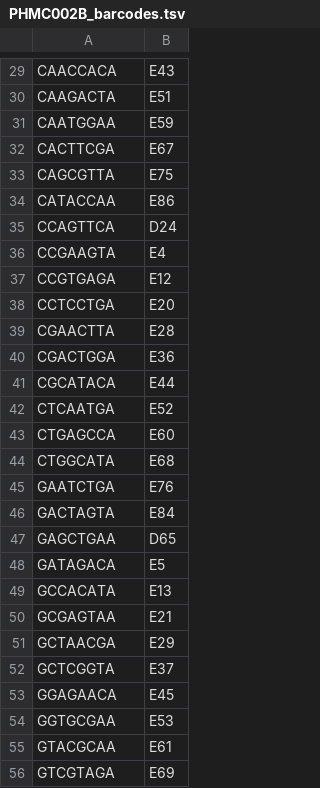
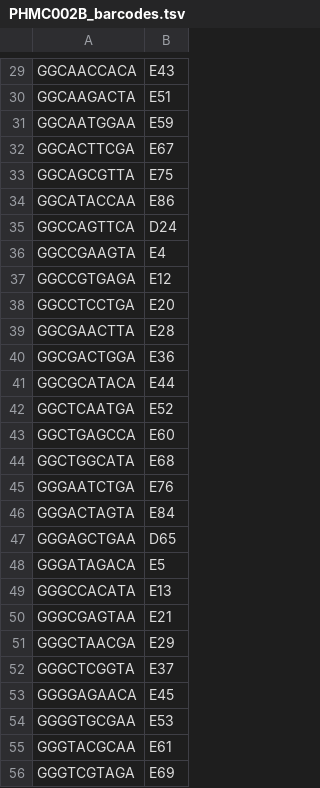
Before and after one commit to Astahlke/DiorhabdaPopulationStructure, a TSV file: PHMC002B_barcodes.tsv, drawn as a sheet; only a part is shown, gaps mark what is left out; the diff covers the shown part only; the diff names each change by its address in the sheet, - before the commit and + after, or states it on an @@ line.

```diff
--- a/PHMC002B_barcodes.tsv
+++ b/PHMC002B_barcodes.tsv
-A29: CAACCACA
+A29: GGCAACCACA
-A30: CAAGACTA
+A30: GGCAAGACTA
-A31: CAATGGAA
+A31: GGCAATGGAA
-A32: CACTTCGA
+A32: GGCACTTCGA
-A33: CAGCGTTA
+A33: GGCAGCGTTA
-A34: CATACCAA
+A34: GGCATACCAA
-A35: CCAGTTCA
+A35: GGCCAGTTCA
-A36: CCGAAGTA
+A36: GGCCGAAGTA
-A37: CCGTGAGA
+A37: GGCCGTGAGA
-A38: CCTCCTGA
+A38: GGCCTCCTGA
-A39: CGAACTTA
+A39: GGCGAACTTA
-A40: CGACTGGA
+A40: GGCGACTGGA
-A41: CGCATACA
+A41: GGCGCATACA
-A42: CTCAATGA
+A42: GGCTCAATGA
-A43: CTGAGCCA
+A43: GGCTGAGCCA
-A44: CTGGCATA
+A44: GGCTGGCATA
-A45: GAATCTGA
+A45: GGGAATCTGA
-A46: GACTAGTA
+A46: GGGACTAGTA
-A47: GAGCTGAA
+A47: GGGAGCTGAA
-A48: GATAGACA
+A48: GGGATAGACA
-A49: GCCACATA
+A49: GGGCCACATA
-A50: GCGAGTAA
+A50: GGGCGAGTAA
-A51: GCTAACGA
+A51: GGGCTAACGA
-A52: GCTCGGTA
+A52: GGGCTCGGTA
-A53: GGAGAACA
+A53: GGGGAGAACA
-A54: GGTGCGAA
+A54: GGGGTGCGAA
-A55: GTACGCAA
+A55: GGGTACGCAA
-A56: GTCGTAGA
+A56: GGGTCGTAGA
```
Also changed, not shown: 61 edited cells elsewhere in this file.
